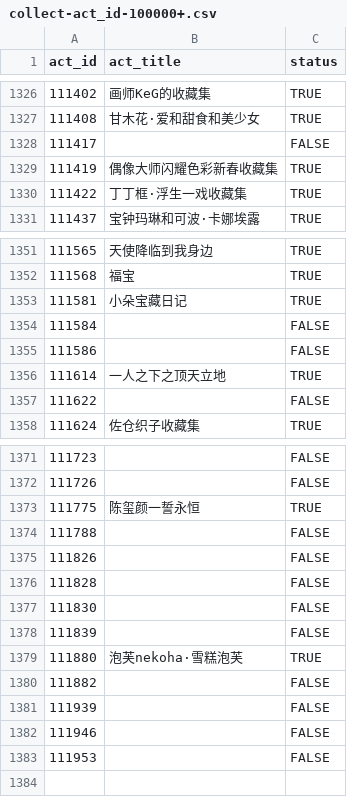
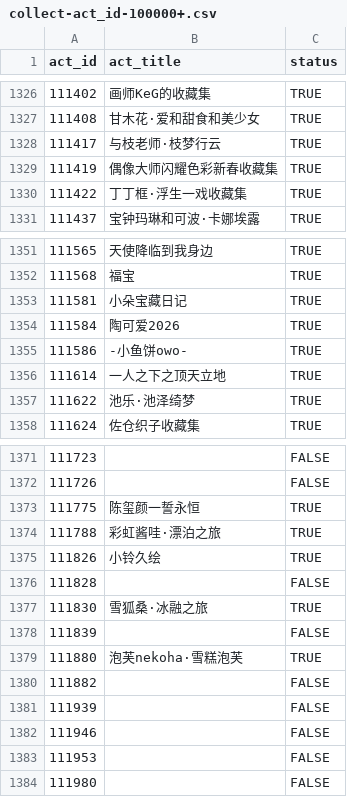
Before and after one commit to CaleyGoldue/bilibili-collections-archive, a CSV file: collect-act_id-100000+.csv, drawn as a sheet; only a part is shown, gaps mark what is left out.

Commit message:
Add files via upload

```diff
--- a/collect-act_id-100000+.csv
+++ b/collect-act_id-100000+.csv
@@ -1327,3 +1327,3 @@
 111408,甘木花·爱和甜食和美少女,TRUE
-111417,,FALSE
+111417,与枝老师·枝梦行云,TRUE
 111419,偶像大师闪耀色彩新春收藏集,TRUE
@@ -1353,6 +1353,6 @@
 111581,小朵宝藏日记,TRUE
-111584,,FALSE
-111586,,FALSE
+111584,陶可爱2026,TRUE
+111586,-小鱼饼owo-,TRUE
 111614,一人之下之顶天立地,TRUE
-111622,,FALSE
+111622,池乐·池泽绮梦,TRUE
 111624,佐仓织子收藏集,TRUE
@@ -1373,6 +1373,6 @@
 111775,陈玺颜一誓永恒,TRUE
-111788,,FALSE
-111826,,FALSE
+111788,彩虹酱哇·漂泊之旅,TRUE
+111826,小铃久绘,TRUE
 111828,,FALSE
-111830,,FALSE
+111830,雪狐桑·冰融之旅,TRUE
 111839,,FALSE
@@ -1383 +1383,2 @@
 111953,,FALSE
+111980,,FALSE
```
